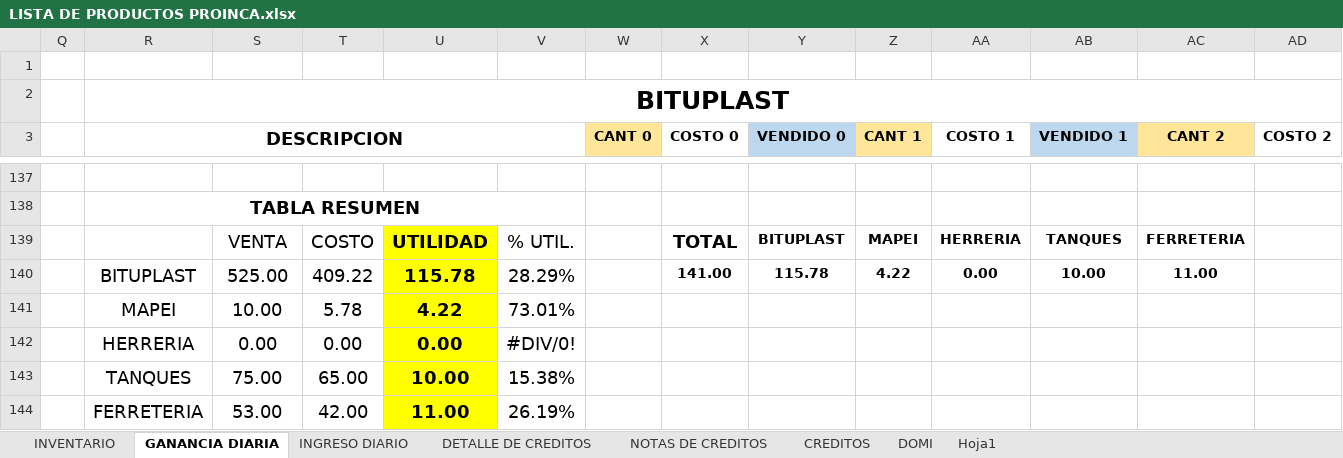
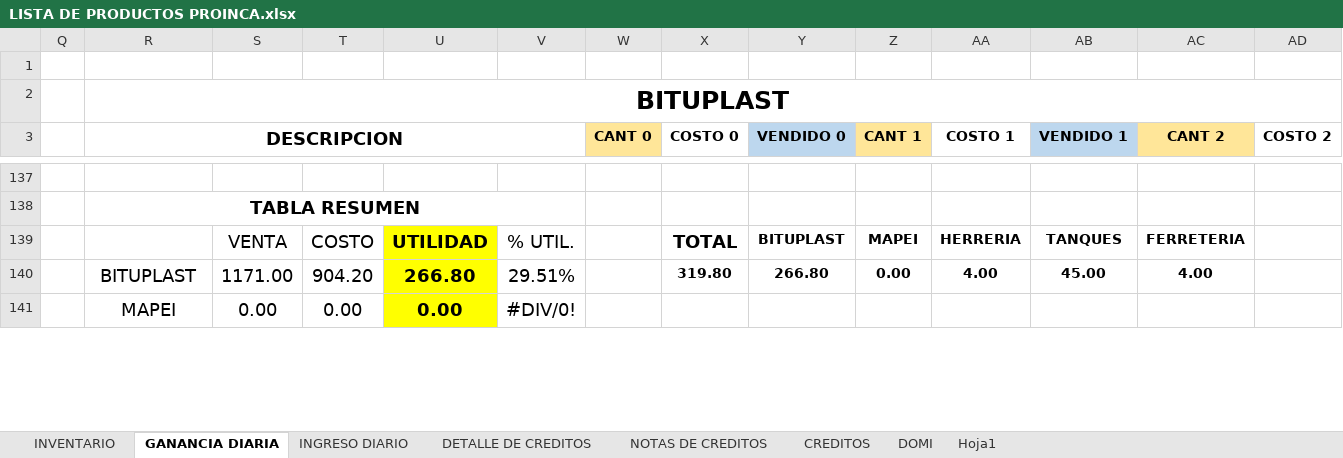
Before and after one commit to JPuente25/Proinca, an Excel workbook: LISTA DE PRODUCTOS PROINCA.xlsx, sheet GANANCIA DIARIA, drawn as a sheet; only a part is shown, gaps mark what is left out; values as stored, in another font and other column widths than the file's, no borders; removed rows and columns are numbered as before the commit, all else as after; rows hold the shown columns only; the diff covers the shown part only; the diff names each change by its address in the sheet, - before the commit and + after, or states it on an @@ line.

Commit message:
21-04-23

```diff
--- a/LISTA DE PRODUCTOS PROINCA.xlsx (sheet GANANCIA DIARIA)
+++ b/LISTA DE PRODUCTOS PROINCA.xlsx (sheet GANANCIA DIARIA)
-row 140:  | BITUPLAST | 525.00 | 409.22 | 115.78 | 28.29% |  | 141.00 | 115.78 | 4.22 | 0.00 | 10.00 | 11.00
-row 141:  | MAPEI | 10.00 | 5.78 | 4.22 | 73.01%
+row 140:  | BITUPLAST | 1171.00 | 904.20 | 266.80 | 29.51% |  | 319.80 | 266.80 | 0.00 | 4.00 | 45.00 | 4.00
-R141 (DESCRIPCION): HERRERIA
+R141 (DESCRIPCION): MAPEI
-row 143:  | TANQUES | 75.00 | 65.00 | 10.00 | 15.38%
-row 144:  | FERRETERIA | 53.00 | 42.00 | 11.00 | 26.19%
```
Also changed, not shown: 8 added rows, 5 removed rows, 1 moved row and 88 edited cells elsewhere in this sheet, sheet INGRESO DIARIO, formulas that keep their value.
